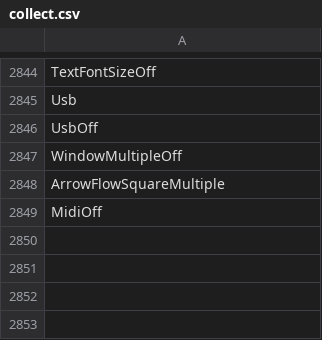
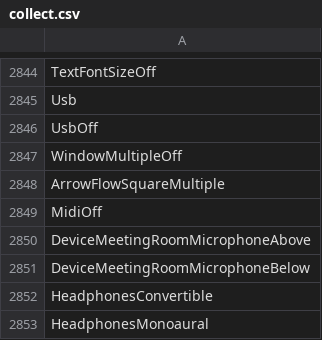
Before and after one commit to davidxuang/FluentIcons, a CSV file: seagull-icons/collect.csv, drawn as a sheet; only a part is shown, gaps mark what is left out; the diff names each change by its address in the sheet, - before the commit and + after, or states it on an @@ line.

```diff
--- a/seagull-icons/collect.csv
+++ b/seagull-icons/collect.csv
+row 2850: DeviceMeetingRoomMicrophoneAbove
+row 2851: DeviceMeetingRoomMicrophoneBelow
+row 2852: HeadphonesConvertible
+row 2853: HeadphonesMonoaural
```
Also changed, not shown: 5 other files.
